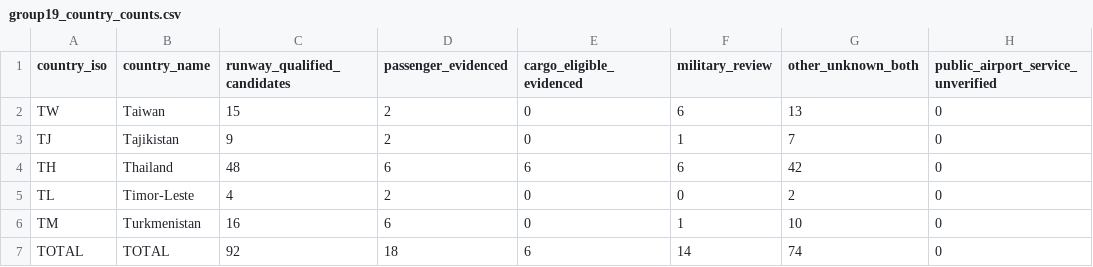
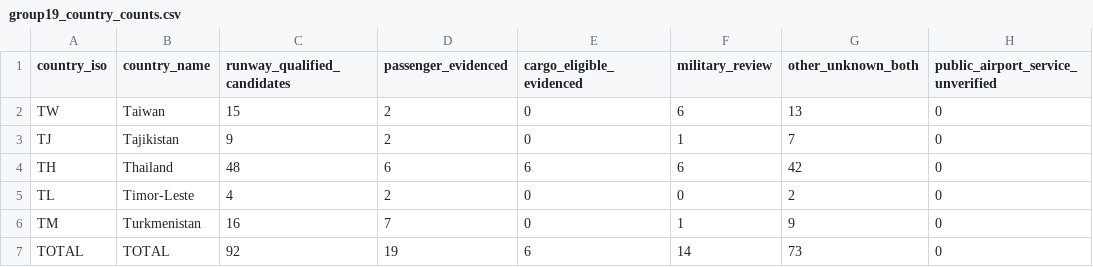
Before and after one commit to bracko87/Airlinerra, a CSV file: data/airports/commercial/group19/group19_country_counts.csv, drawn as a sheet.

Commit message:
fix(airports): correct Group 19 quoted airport name and Balkanabat GPS mapping

```diff
--- a/data/airports/commercial/group19/group19_country_counts.csv
+++ b/data/airports/commercial/group19/group19_country_counts.csv
@@ -5,3 +5,3 @@ country_iso,country_name,runway_qualified_candidates,passenger_evidenced,cargo_e
 "TL","Timor-Leste","4","2","0","0","2","0"
-"TM","Turkmenistan","16","6","0","1","10","0"
-"TOTAL","TOTAL","92","18","6","14","74","0"
+"TM","Turkmenistan","16","7","0","1","9","0"
+"TOTAL","TOTAL","92","19","6","14","73","0"
```
